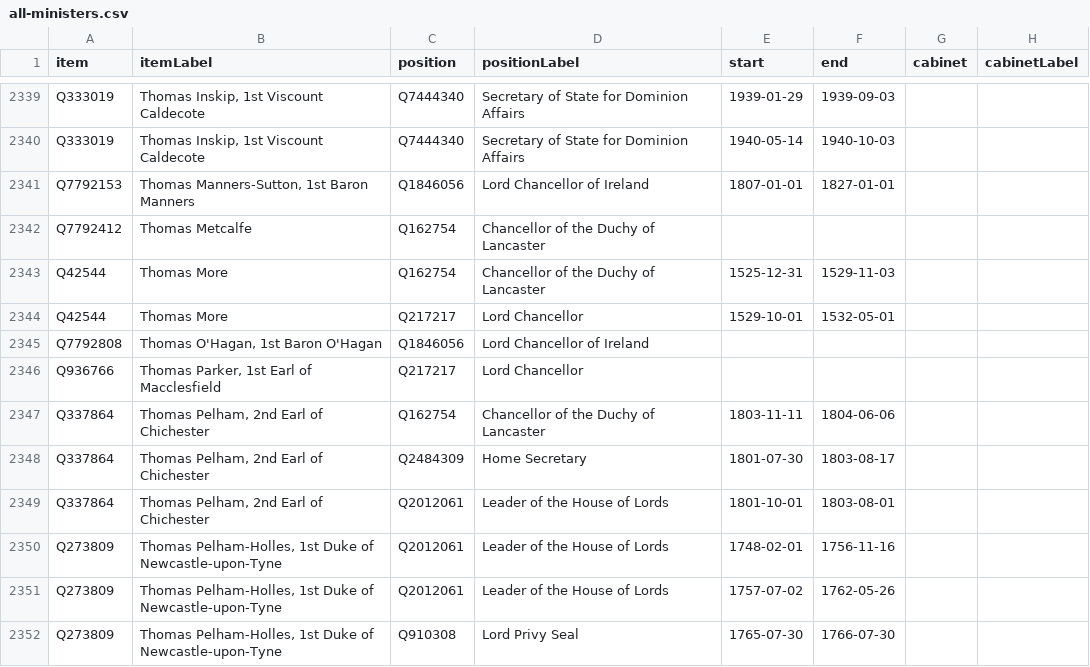
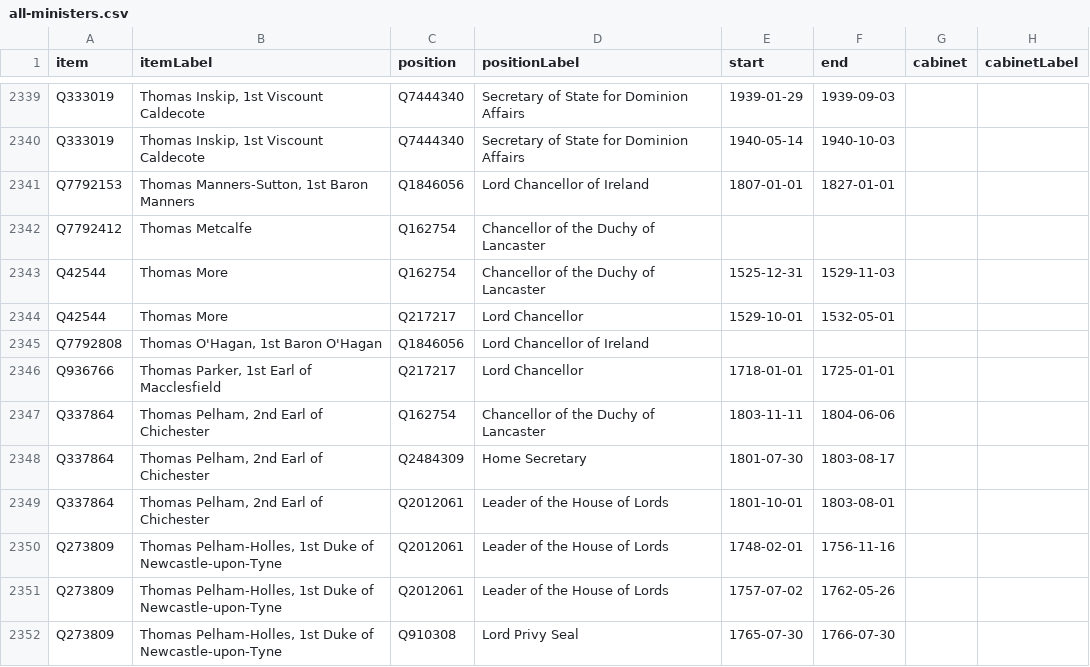
Before and after one commit to every-politician-scrapers/united-kingdom-cabinet, a CSV file: wikidata/results/all-ministers.csv, drawn as a sheet; only a part is shown, gaps mark what is left out; the diff names each change by its address in the sheet, - before the commit and + after, or states it on an @@ line.

```diff
--- a/wikidata/results/all-ministers.csv
+++ b/wikidata/results/all-ministers.csv
-E2346 (start): (empty)
+E2346 (start): 1718-01-01
-F2346 (end): (empty)
+F2346 (end): 1725-01-01
```
